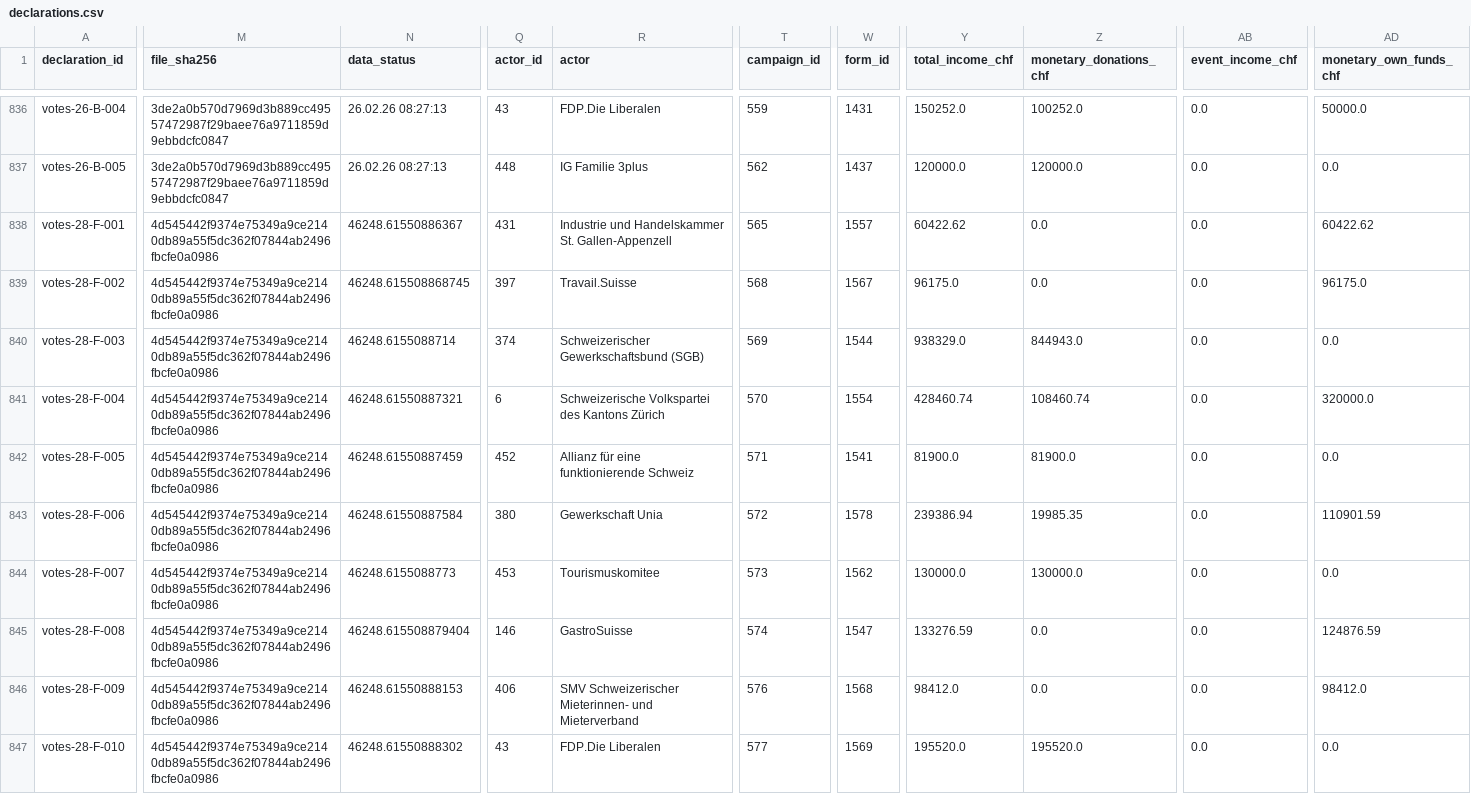
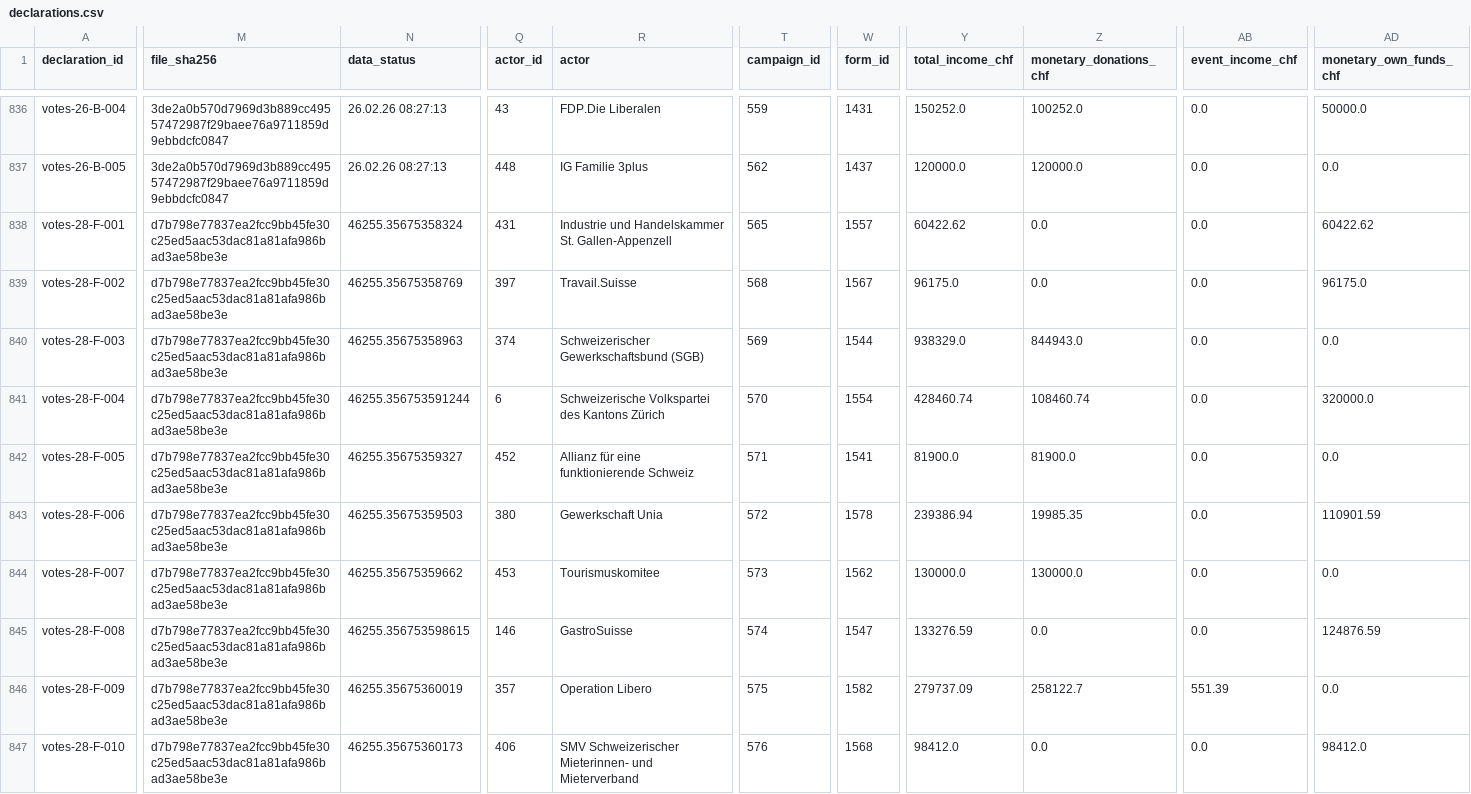
Before and after one commit to lgnbhl/swiss-political-financing, a CSV file: data/de/exports/declarations.csv, drawn as a sheet; only a part is shown, gaps mark what is left out; the diff covers the shown part only; the diff names each change by its address in the sheet, - before the commit and + after, or states it on an @@ line.

```diff
--- a/data/de/exports/declarations.csv
+++ b/data/de/exports/declarations.csv
-M838:M847 (file_sha256): 4d545442f9374e75349a9ce2140db89a55f5dc362f07844ab2496fbcfe0a0986
+M838:M847 (file_sha256): d7b798e77837ea2fcc9bb45fe30c25ed5aac53dac81a81afa986bad3ae58be3e
-N838 (data_status): 46248.61550886367
+N838 (data_status): 46255.35675358324
-N839 (data_status): 46248.615508868745
+N839 (data_status): 46255.35675358769
-N840 (data_status): 46248.6155088714
+N840 (data_status): 46255.35675358963
-N841 (data_status): 46248.61550887321
+N841 (data_status): 46255.356753591244
-N842 (data_status): 46248.61550887459
+N842 (data_status): 46255.35675359327
-N843 (data_status): 46248.61550887584
+N843 (data_status): 46255.35675359503
-N844 (data_status): 46248.6155088773
+N844 (data_status): 46255.35675359662
-N845 (data_status): 46248.615508879404
+N845 (data_status): 46255.356753598615
-N846 (data_status): 46248.61550888153
+N846 (data_status): 46255.35675360019
-Q846 (actor_id): 406
+Q846 (actor_id): 357
-R846 (actor): SMV Schweizerischer Mieterinnen- und Mieterverband
+R846 (actor): Operation Libero
-T846 (campaign_id): 576
+T846 (campaign_id): 575
-W846 (form_id): 1568
+W846 (form_id): 1582
-Y846 (total_income_chf): 98412.0
+Y846 (total_income_chf): 279737.09
-Z846 (monetary_donations_chf): 0.0
+Z846 (monetary_donations_chf): 258122.7
-AB846 (event_income_chf): 0.0
+AB846 (event_income_chf): 551.39
-AD846 (monetary_own_funds_chf): 98412.0
+AD846 (monetary_own_funds_chf): 0.0
-N847 (data_status): 46248.61550888302
+N847 (data_status): 46255.35675360173
-Q847 (actor_id): 43
+Q847 (actor_id): 406
-R847 (actor): FDP.Die Liberalen
+R847 (actor): SMV Schweizerischer Mieterinnen- und Mieterverband
-T847 (campaign_id): 577
+T847 (campaign_id): 576
-W847 (form_id): 1569
+W847 (form_id): 1568
-Y847 (total_income_chf): 195520.0
+Y847 (total_income_chf): 98412.0
-Z847 (monetary_donations_chf): 195520.0
+Z847 (monetary_donations_chf): 0.0
-AD847 (monetary_own_funds_chf): 0.0
+AD847 (monetary_own_funds_chf): 98412.0
```
Also changed, not shown: 3 added rows and 70 edited cells elsewhere in this file, data/de/forms/forms.csv, data/fr/exports/declarations.csv, 39 other files.
